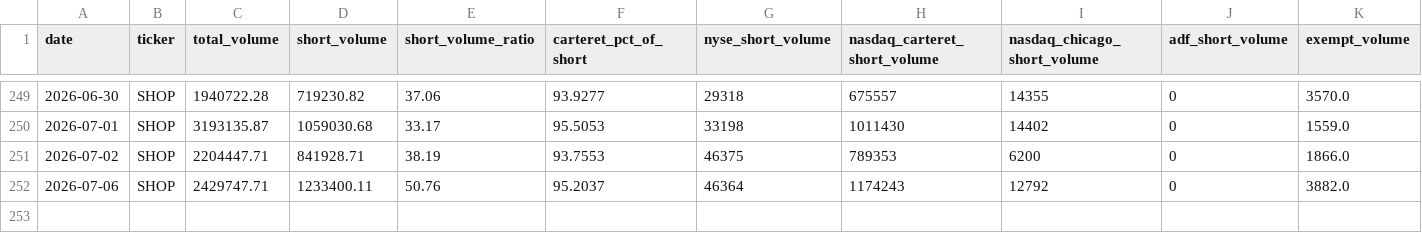
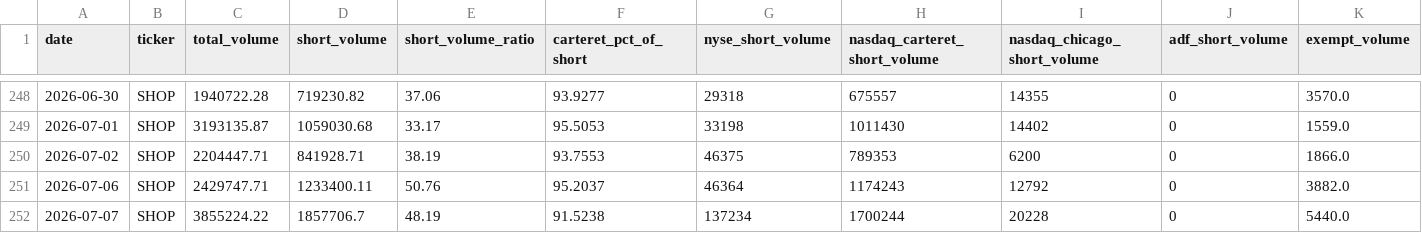
Before and after one commit to ryantrichardson/seed_ryantrichardson_optix, a CSV file: data/SHOP_SVR_components.csv, drawn as a sheet; only a part is shown, gaps mark what is left out; rows hold the shown columns only; the diff covers the shown part only; the diff names each change by its address in the sheet, - before the commit and + after, or states it on an @@ line.

```diff
--- a/data/SHOP_SVR_components.csv
+++ b/data/SHOP_SVR_components.csv
+row 252: 2026-07-07 | SHOP | 3855224.22 | 1857706.7 | 48.19 | 91.5238 | 137234 | 1700244 | 20228 | 0 | 5440.0
```
Also changed, not shown: 1 removed row and 57 edited cells elsewhere in this file, data/AMD_SVR.csv, data/AMD_SVR_components.csv, 22 other files.
